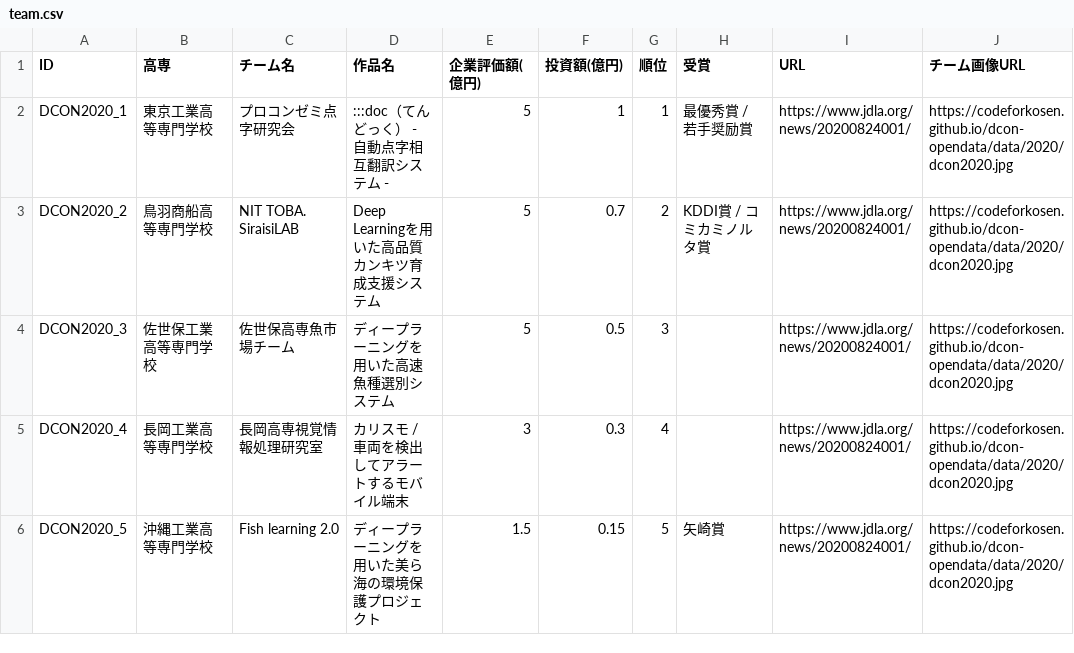
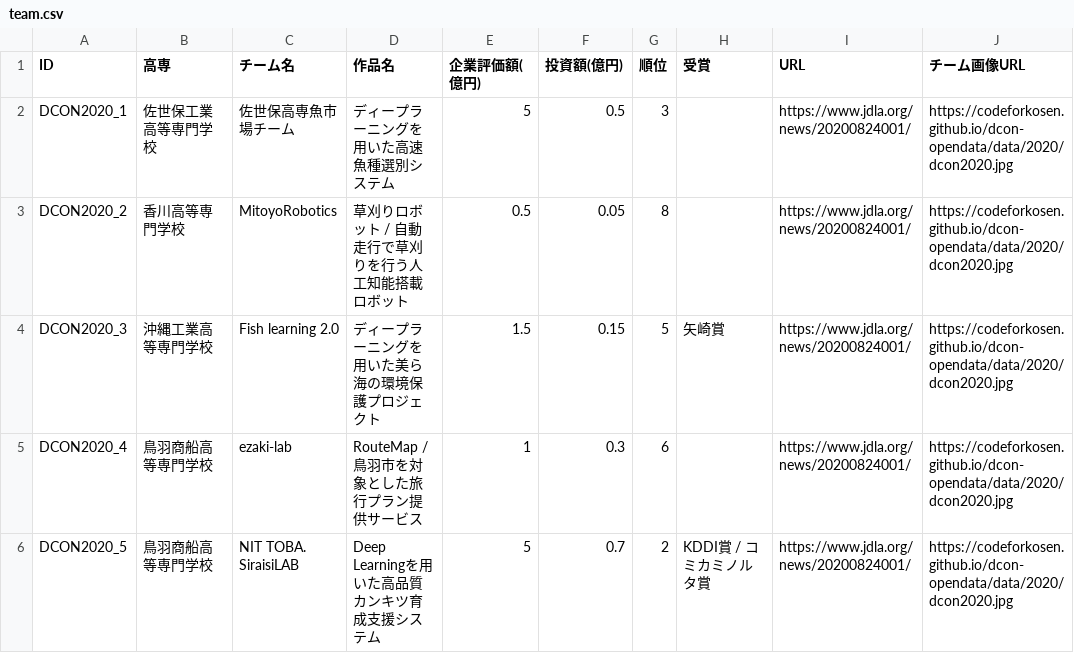
Before and after one commit to codeforkosen/dcon-opendata, a CSV file: data/2020/team.csv, drawn as a sheet; only a part is shown; the diff covers the shown part only; the diff names each change by its address in the sheet, - before the commit and + after, or states it on an @@ line.

```diff
--- a/data/2020/team.csv
+++ b/data/2020/team.csv
-B2 (高専): 東京工業高等専門学校
+B2 (高専): 佐世保工業高等専門学校
-C2 (チーム名): プロコンゼミ点字研究会
+C2 (チーム名): 佐世保高専魚市場チーム
-D2 (作品名): :::doc（てんどっく） - 自動点字相互翻訳システム -
+D2 (作品名): ディープラーニングを用いた高速魚種選別システム
-F2 (投資額(億円)): 1
+F2 (投資額(億円)): 0.5
-G2 (順位): 1
+G2 (順位): 3
-H2 (受賞): 最優秀賞 / 若手奨励賞
+H2 (受賞): (empty)
-B3 (高専): 鳥羽商船高等専門学校
+B3 (高専): 香川高等専門学校
-C3 (チーム名): NIT TOBA. SiraisiLAB
+C3 (チーム名): MitoyoRobotics
-D3 (作品名): Deep Learningを用いた高品質カンキツ育成支援システム
+D3 (作品名): 草刈りロボット / 自動走行で草刈りを行う人工知能搭載ロボット
-E3 (企業評価額(億円)): 5
+E3 (企業評価額(億円)): 0.5
-F3 (投資額(億円)): 0.7
+F3 (投資額(億円)): 0.05
-G3 (順位): 2
+G3 (順位): 8
-H3 (受賞): KDDI賞 / コミカミノルタ賞
+H3 (受賞): (empty)
-B4 (高専): 佐世保工業高等専門学校
+B4 (高専): 沖縄工業高等専門学校
-C4 (チーム名): 佐世保高専魚市場チーム
+C4 (チーム名): Fish learning 2.0
-D4 (作品名): ディープラーニングを用いた高速魚種選別システム
+D4 (作品名): ディープラーニングを用いた美ら海の環境保護プロジェクト
-E4 (企業評価額(億円)): 5
+E4 (企業評価額(億円)): 1.5
-F4 (投資額(億円)): 0.5
+F4 (投資額(億円)): 0.15
-G4 (順位): 3
+G4 (順位): 5
-H4 (受賞): (empty)
+H4 (受賞): 矢崎賞
-B5 (高専): 長岡工業高等専門学校
+B5 (高専): 鳥羽商船高等専門学校
-C5 (チーム名): 長岡高専視覚情報処理研究室
+C5 (チーム名): ezaki-lab
-D5 (作品名): カリスモ / 車両を検出してアラートするモバイル端末
+D5 (作品名): RouteMap / 鳥羽市を対象とした旅行プラン提供サービス
-E5 (企業評価額(億円)): 3
+E5 (企業評価額(億円)): 1
-G5 (順位): 4
+G5 (順位): 6
-B6 (高専): 沖縄工業高等専門学校
+B6 (高専): 鳥羽商船高等専門学校
-C6 (チーム名): Fish learning 2.0
+C6 (チーム名): NIT TOBA. SiraisiLAB
-D6 (作品名): ディープラーニングを用いた美ら海の環境保護プロジェクト
+D6 (作品名): Deep Learningを用いた高品質カンキツ育成支援システム
-E6 (企業評価額(億円)): 1.5
+E6 (企業評価額(億円)): 5
-F6 (投資額(億円)): 0.15
+F6 (投資額(億円)): 0.7
-G6 (順位): 5
+G6 (順位): 2
-H6 (受賞): 矢崎賞
+H6 (受賞): KDDI賞 / コミカミノルタ賞
```
Also changed, not shown: 38 edited cells elsewhere in this file, data/team.csv, 1 other file.
